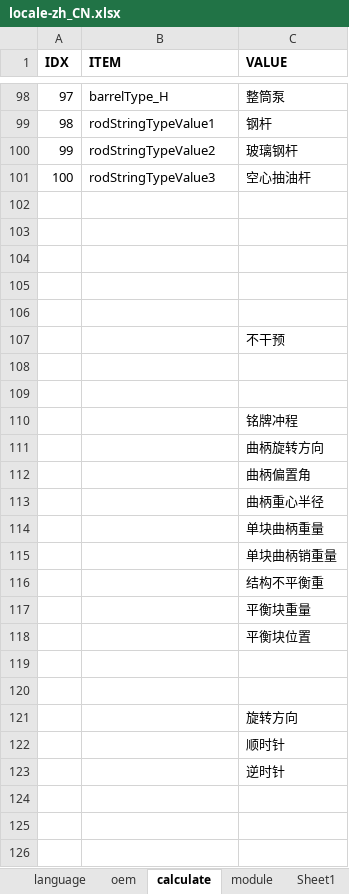
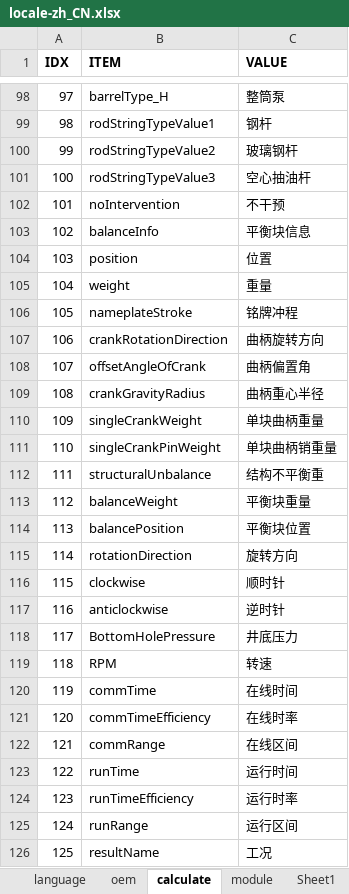
Before and after one commit to cosog/ap, an Excel workbook: WebRoot/oem/cnpc/locale/locale-zh_CN.xlsx, sheet calculate, drawn as a sheet; only a part is shown, gaps mark what is left out; values as stored, in another font and other column widths than the file's, no borders; removed rows and columns are numbered as before the commit, all else as after; the diff covers the shown part only; the diff names each change by its address in the sheet, - before the commit and + after, or states it on an @@ line.

```diff
--- a/WebRoot/oem/cnpc/locale/locale-zh_CN.xlsx (sheet calculate)
+++ b/WebRoot/oem/cnpc/locale/locale-zh_CN.xlsx (sheet calculate)
-row 102: (empty)
+row 102: 101 | noIntervention | 不干预
-row 103: (empty)
+row 103: 102 | balanceInfo | 平衡块信息
-row 104: (empty)
+row 104: 103 | position | 位置
-row 105: (empty)
+row 105: 104 | weight | 重量
-row 106: (empty)
+row 106: 105 | nameplateStroke | 铭牌冲程
-row 107:  |  | 不干预
-row 107: (empty)
+row 107: 106 | crankRotationDirection | 曲柄旋转方向
-row 108: (empty)
+row 108: 107 | offsetAngleOfCrank | 曲柄偏置角
-row 110:  |  | 铭牌冲程
-row 111:  |  | 曲柄旋转方向
-row 112:  |  | 曲柄偏置角
@@ column A (IDX) renumbered between rows 109 and 117 @@
-B109 (ITEM): (empty)
+B109 (ITEM): crankGravityRadius
-B110 (ITEM): (empty)
+B110 (ITEM): singleCrankWeight
-B111 (ITEM): (empty)
+B111 (ITEM): singleCrankPinWeight
-B112 (ITEM): (empty)
+B112 (ITEM): structuralUnbalance
-B113 (ITEM): (empty)
+B113 (ITEM): balanceWeight
-B114 (ITEM): (empty)
+B114 (ITEM): balancePosition
-row 115: (empty)
+row 115: 114 | rotationDirection | 旋转方向
-row 116: (empty)
+row 116: 115 | clockwise | 顺时针
-row 121:  |  | 旋转方向
-row 122:  |  | 顺时针
-B117 (ITEM): (empty)
+B117 (ITEM): anticlockwise
+row 118: 117 | BottomHolePressure | 井底压力
+row 119: 118 | RPM | 转速
+row 120: 119 | commTime | 在线时间
+row 121: 120 | commTimeEfficiency | 在线时率
+row 122: 121 | commRange | 在线区间
+row 123: 122 | runTime | 运行时间
+row 124: 123 | runTimeEfficiency | 运行时率
+row 125: 124 | runRange | 运行区间
+row 126: 125 | resultName | 工况
```
Also changed, not shown: 72 added rows and 6 edited cells elsewhere in this sheet, sheet module, WebRoot/oem/cnpc/locale/locale-en.xlsx, 32 other files.
